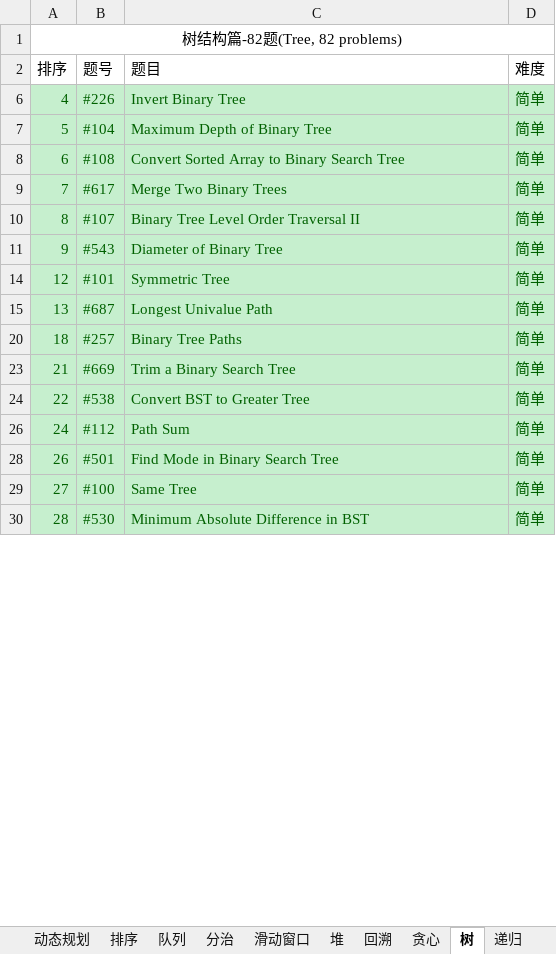
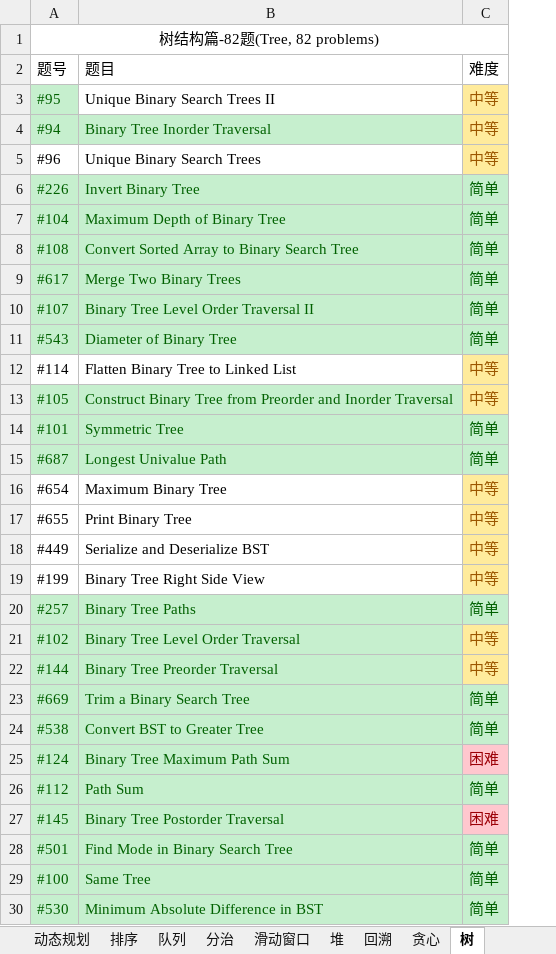
Before and after one commit to unwindfly/LeetCode, an Excel workbook: LeetCode 题目.xlsx, sheet 树, drawn as a sheet; only a part is shown; values as stored, in another font and other column widths than the file's, no borders; charts and pictures not drawn; removed rows and columns are numbered as before the commit, all else as after; the diff covers the shown part only; the diff names each change by its address in the sheet, - before the commit and + after, or states it on an @@ line.

```diff
--- a/LeetCode 题目.xlsx (sheet 树)
+++ b/LeetCode 题目.xlsx (sheet 树)
-column A, rows 1-30: 树结构篇-82题(Tree, 82 problems) | 排序 | 4 | 5 | 6 | 7 | 8 | 9 | 12 | 13 | 18 | 21 | 22 | 24 | 26 | 27 | 28
-A1: (empty)
+A1: 树结构篇-82题(Tree, 82 problems)
+A1:C1 merged
+row 3: #95 | Unique Binary Search Trees II | 中等
+row 4: #94 | Binary Tree Inorder Traversal | 中等
+row 5: #96 | Unique Binary Search Trees | 中等
+row 12: #114 | Flatten Binary Tree to Linked List | 中等
+row 13: #105 | Construct Binary Tree from Preorder and Inorder Traversal | 中等
+row 16: #654 | Maximum Binary Tree | 中等
+row 17: #655 | Print Binary Tree | 中等
+row 18: #449 | Serialize and Deserialize BST | 中等
+row 19: #199 | Binary Tree Right Side View | 中等
+row 21: #102 | Binary Tree Level Order Traversal | 中等
+row 22: #144 | Binary Tree Preorder Traversal | 中等
+row 25: #124 | Binary Tree Maximum Path Sum | 困难
+row 27: #145 | Binary Tree Postorder Traversal | 困难
```
Also changed, not shown: 41 added rows elsewhere in this sheet, sheet 数组, sheet 队列, sheet 字符串, sheet 递归, sheet 排序, sheet 堆, 15 more sheets, other sheet tabs, hidden cells, charts or pictures, 1 other file.
